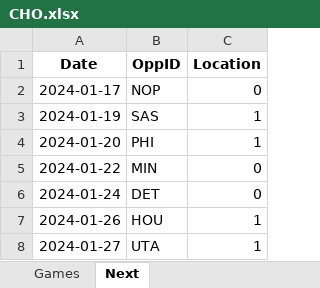
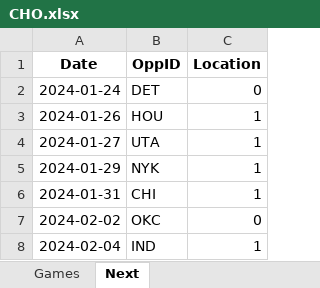
Before and after one commit to marioutiel/TFG, an Excel workbook: data/CurrentSeason/CHO.xlsx, sheet Next, drawn as a sheet; only a part is shown; the shorter side is filled out with more unchanged rows; values as stored, in another font and other column widths than the file's, no borders; the diff names each change by its address in the sheet, - before the commit and + after, or states it on an @@ line.

```diff
--- a/data/CurrentSeason/CHO.xlsx (sheet Next)
+++ b/data/CurrentSeason/CHO.xlsx (sheet Next)
-row 2: 2024-01-17 | NOP | 0
-row 3: 2024-01-19 | SAS | 1
-row 4: 2024-01-20 | PHI | 1
-row 5: 2024-01-22 | MIN | 0
```
Also changed, not shown: sheet Games, data/CurrentSeason/ATL.xlsx, data/CurrentSeason/BOS.xlsx, 29 other files.
